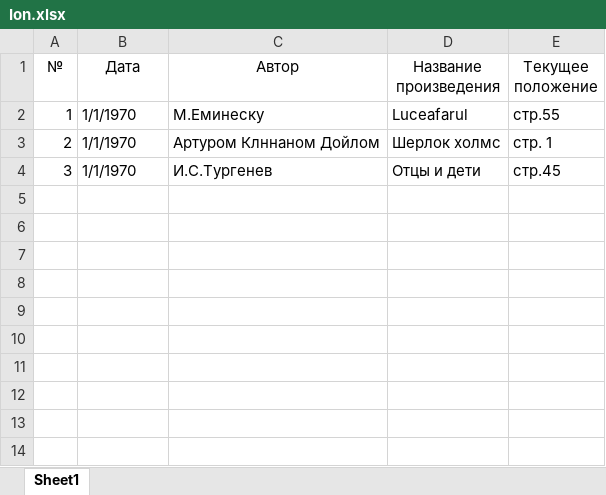
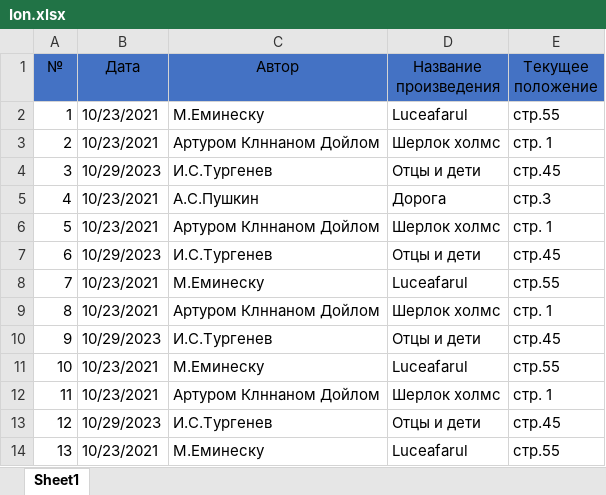
Before and after one commit to BandalacAndrei/Library, an Excel workbook: Ion.xlsx, sheet Sheet1, drawn as a sheet; values as stored, in another font and other column widths than the file's, no borders; the diff names each change by its address in the sheet, - before the commit and + after, or states it on an @@ line.

```diff
--- a/Ion.xlsx (sheet Sheet1)
+++ b/Ion.xlsx (sheet Sheet1)
-A1:E1 fill: none
+A1:E1 fill: #4472C4
-B2:B3 (Дата): 1/1/1970
+B2:B3 (Дата): 10/23/2021
-B4 (Дата): 1/1/1970
+B4 (Дата): 10/29/2023
+row 5: 4 | 10/23/2021 | А.С.Пушкин | Дорога | стр.3
+row 6: 5 | 10/23/2021 | Артуром Клннаном Дойлом | Шерлок холмс | стр. 1
+row 7: 6 | 10/29/2023 | И.С.Тургенев | Отцы и дети | стр.45
+row 8: 7 | 10/23/2021 | М.Еминеску | Luceafarul | стр.55
+row 9: 8 | 10/23/2021 | Артуром Клннаном Дойлом | Шерлок холмс | стр. 1
+row 10: 9 | 10/29/2023 | И.С.Тургенев | Отцы и дети | стр.45
+row 11: 10 | 10/23/2021 | М.Еминеску | Luceafarul | стр.55
+row 12: 11 | 10/23/2021 | Артуром Клннаном Дойлом | Шерлок холмс | стр. 1
+row 13: 12 | 10/29/2023 | И.С.Тургенев | Отцы и дети | стр.45
+row 14: 13 | 10/23/2021 | М.Еминеску | Luceafarul | стр.55
```
Also changed, not shown: Anastasia.xlsx.
